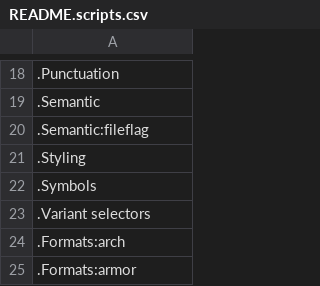
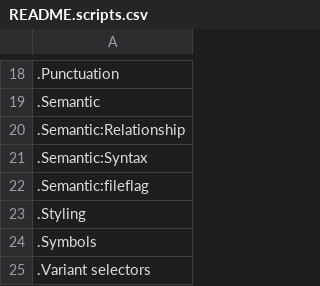
Before and after one commit to collectivetoolbox/collectivetoolbox, a CSV file: src/formats/dcdata/data/README.scripts.csv, drawn as a sheet; only a part is shown, gaps mark what is left out; the shorter side is filled out with more unchanged rows; the diff names each change by its address in the sheet, - before the commit and + after, or states it on an @@ line.

```diff
--- a/src/formats/dcdata/data/README.scripts.csv
+++ b/src/formats/dcdata/data/README.scripts.csv
+row 20: .Semantic:Relationship
+row 21: .Semantic:Syntax
```
Also changed, not shown: src/formats/dcdata/data/categories/formats/identifier.csv, src/formats/dcdata/data/categories/semantic.csv, 1 other file.
